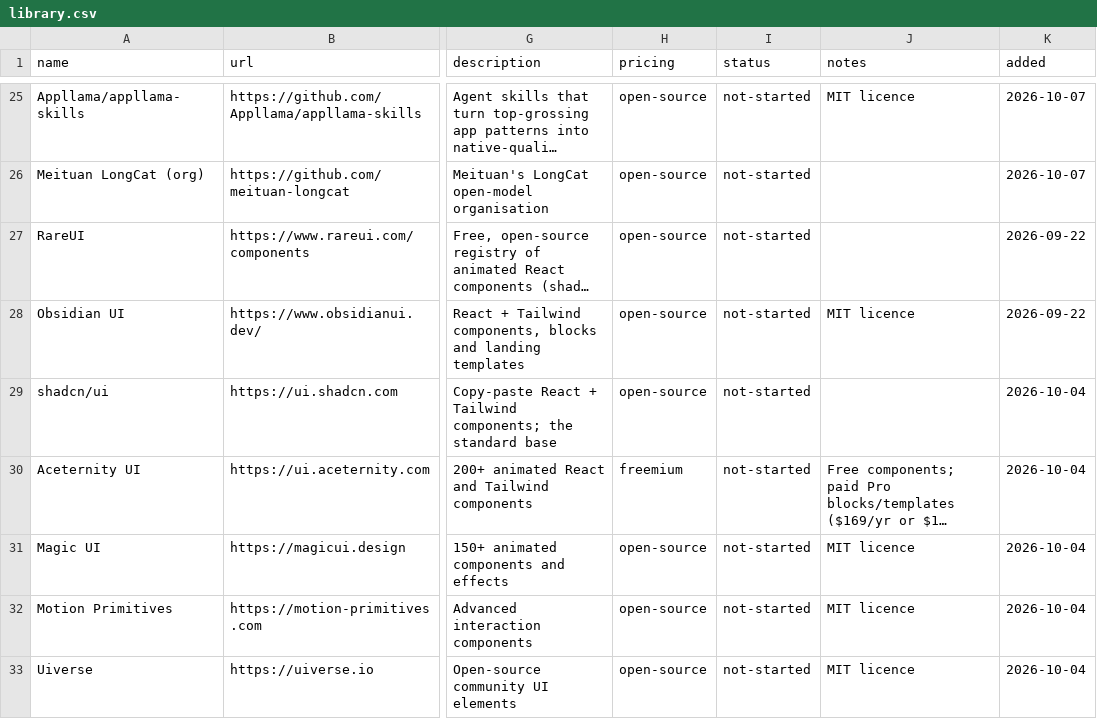
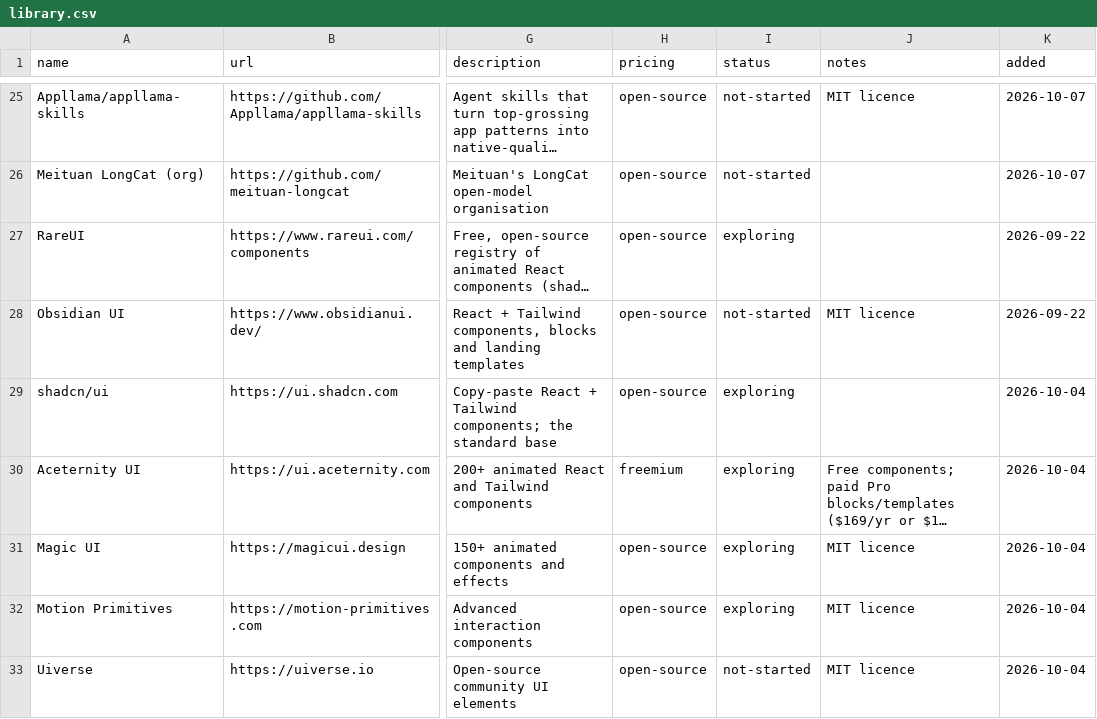
Before and after one commit to siddheshsonawane07/ai-resource-library, a CSV file: skills/resource-library/library.csv, drawn as a sheet; only a part is shown, gaps mark what is left out; long unchanged cells end in …; the diff covers the shown part only; the diff names each change by its address in the sheet, - before the commit and + after, or states it on an @@ line.

```diff
--- a/skills/resource-library/library.csv
+++ b/skills/resource-library/library.csv
-I27 (status): not-started
+I27 (status): exploring
-I29:I32 (status): not-started
+I29:I32 (status): exploring
```
Also changed, not shown: 6 added rows and 11 edited cells elsewhere in this file, 1 other file.
